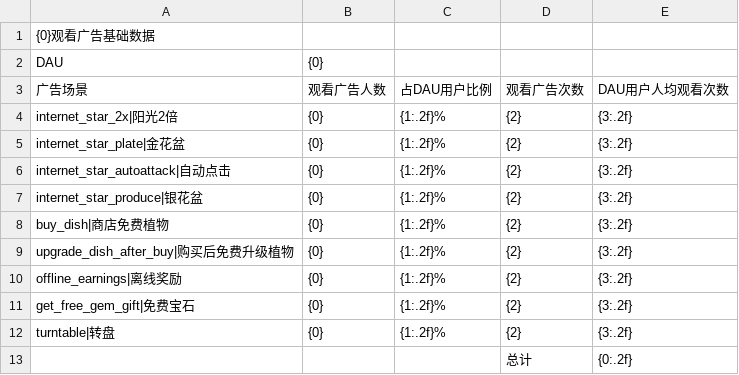
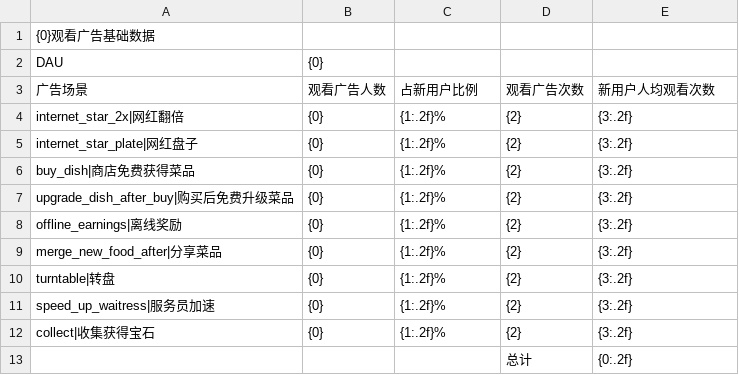
Before and after one commit to cqnature/reportbuilder, a CSV file: etc/mergefood/ads_view_of_retention_users.csv, drawn as a sheet.

```diff
--- a/etc/mergefood/ads_view_of_retention_users.csv
+++ b/etc/mergefood/ads_view_of_retention_users.csv
@@ -2,12 +2,12 @@
 DAU,{0},,,,
-广告场景,观看广告人数,占DAU用户比例,观看广告次数,DAU用户人均观看次数
-internet_star_2x|阳光2倍,{0},{1:.2f}%,{2},{3:.2f}
-internet_star_plate|金花盆,{0},{1:.2f}%,{2},{3:.2f}
-internet_star_autoattack|自动点击,{0},{1:.2f}%,{2},{3:.2f}
-internet_star_produce|银花盆,{0},{1:.2f}%,{2},{3:.2f}
-buy_dish|商店免费植物,{0},{1:.2f}%,{2},{3:.2f}
-upgrade_dish_after_buy|购买后免费升级植物,{0},{1:.2f}%,{2},{3:.2f}
+广告场景,观看广告人数,占新用户比例,观看广告次数,新用户人均观看次数
+internet_star_2x|网红翻倍,{0},{1:.2f}%,{2},{3:.2f}
+internet_star_plate|网红盘子,{0},{1:.2f}%,{2},{3:.2f}
+buy_dish|商店免费获得菜品,{0},{1:.2f}%,{2},{3:.2f}
+upgrade_dish_after_buy|购买后免费升级菜品,{0},{1:.2f}%,{2},{3:.2f}
 offline_earnings|离线奖励,{0},{1:.2f}%,{2},{3:.2f}
-get_free_gem_gift|免费宝石,{0},{1:.2f}%,{2},{3:.2f}
+merge_new_food_after|分享菜品,{0},{1:.2f}%,{2},{3:.2f}
 turntable|转盘,{0},{1:.2f}%,{2},{3:.2f}
+speed_up_waitress|服务员加速,{0},{1:.2f}%,{2},{3:.2f}
+collect|收集获得宝石,{0},{1:.2f}%,{2},{3:.2f}
 ,,,总计,{0:.2f}
```
Also changed, not shown: etc/mergefood/ads_view_of_new_users.csv, 8 other files.
